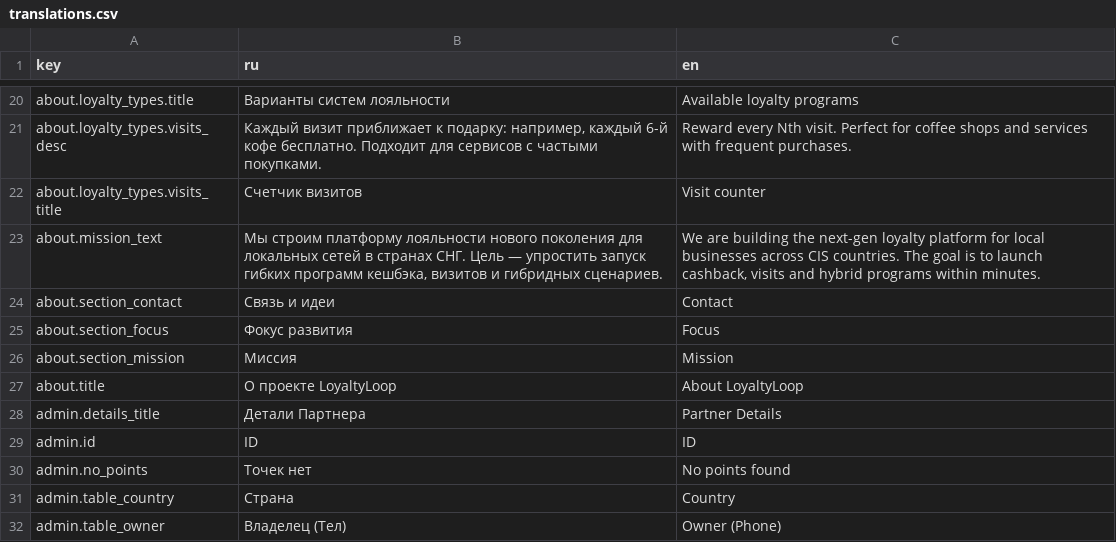
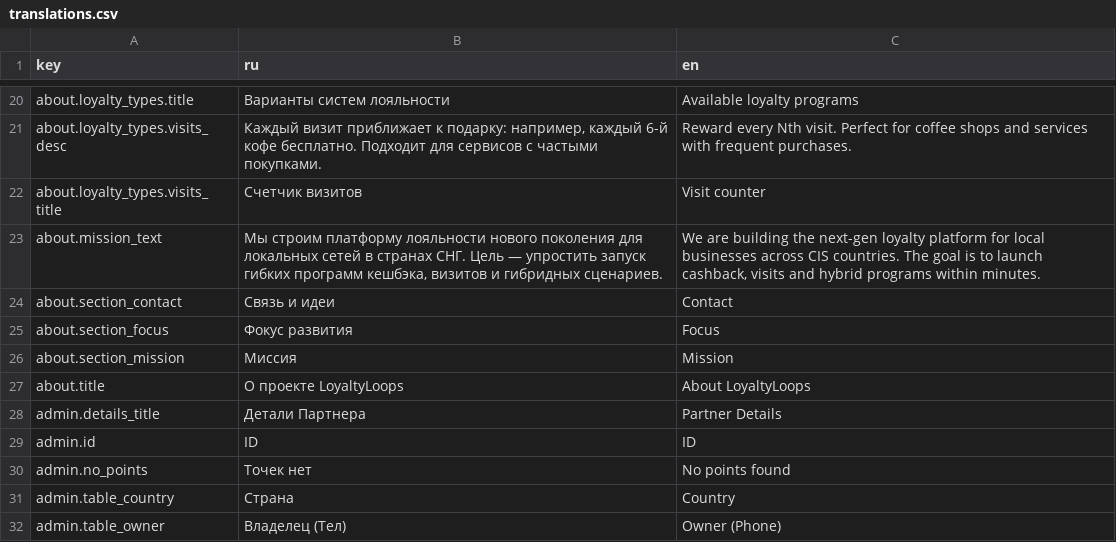
Before and after one commit to ViktorMorgachev/LoyaltyLoops, a CSV file: web-admin/translations/translations.csv, drawn as a sheet; only a part is shown, gaps mark what is left out.

Commit message:
fix: correct spelling of "LoyaltyLoops" across multiple files

```diff
--- a/web-admin/translations/translations.csv
+++ b/web-admin/translations/translations.csv
@@ -26,3 +26,3 @@ key,ru,en
 "about.section_mission","Миссия","Mission"
-"about.title","О проекте LoyaltyLoop","About LoyaltyLoop"
+"about.title","О проекте LoyaltyLoops","About LoyaltyLoops"
 "admin.details_title","Детали Партнера","Partner Details"
```
Also changed, not shown: 12 other files.
